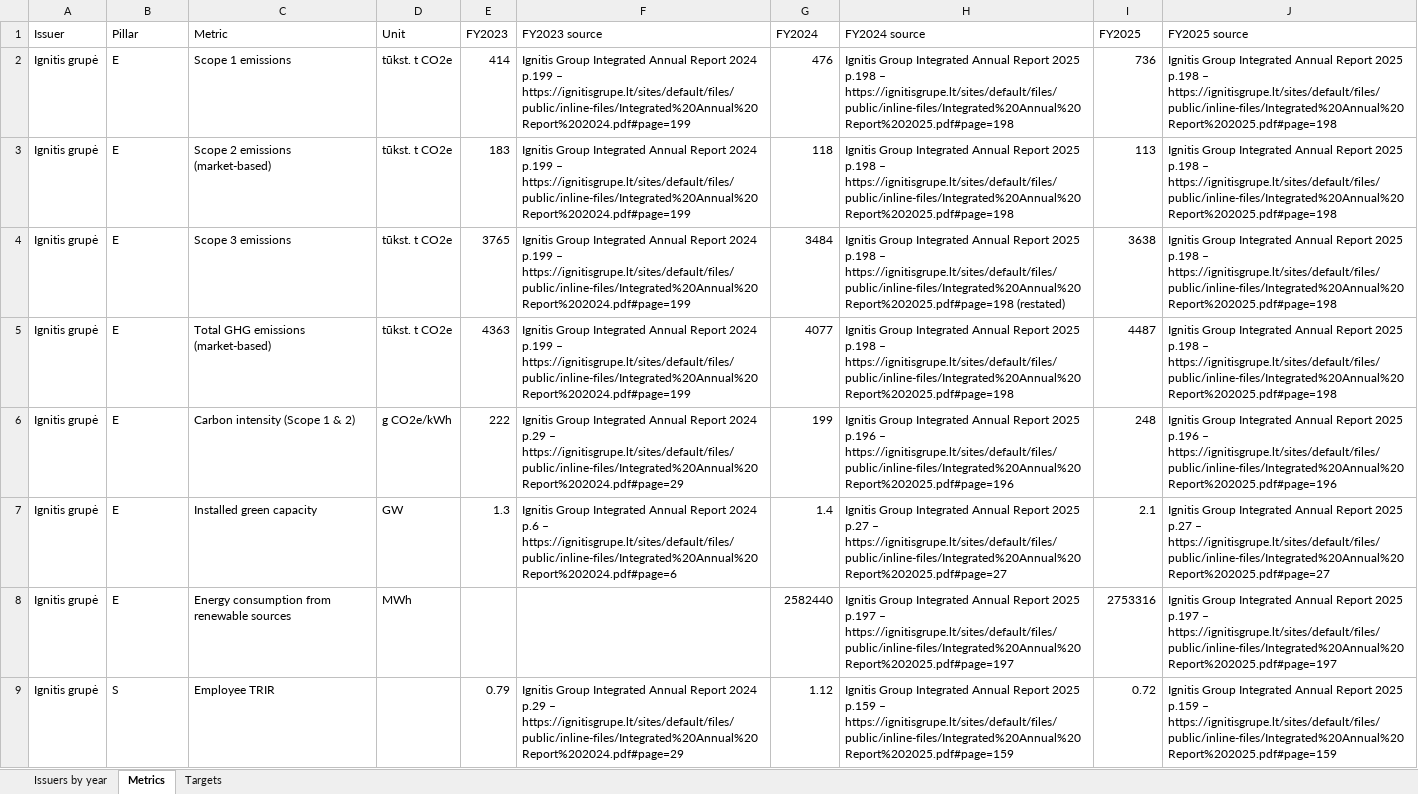
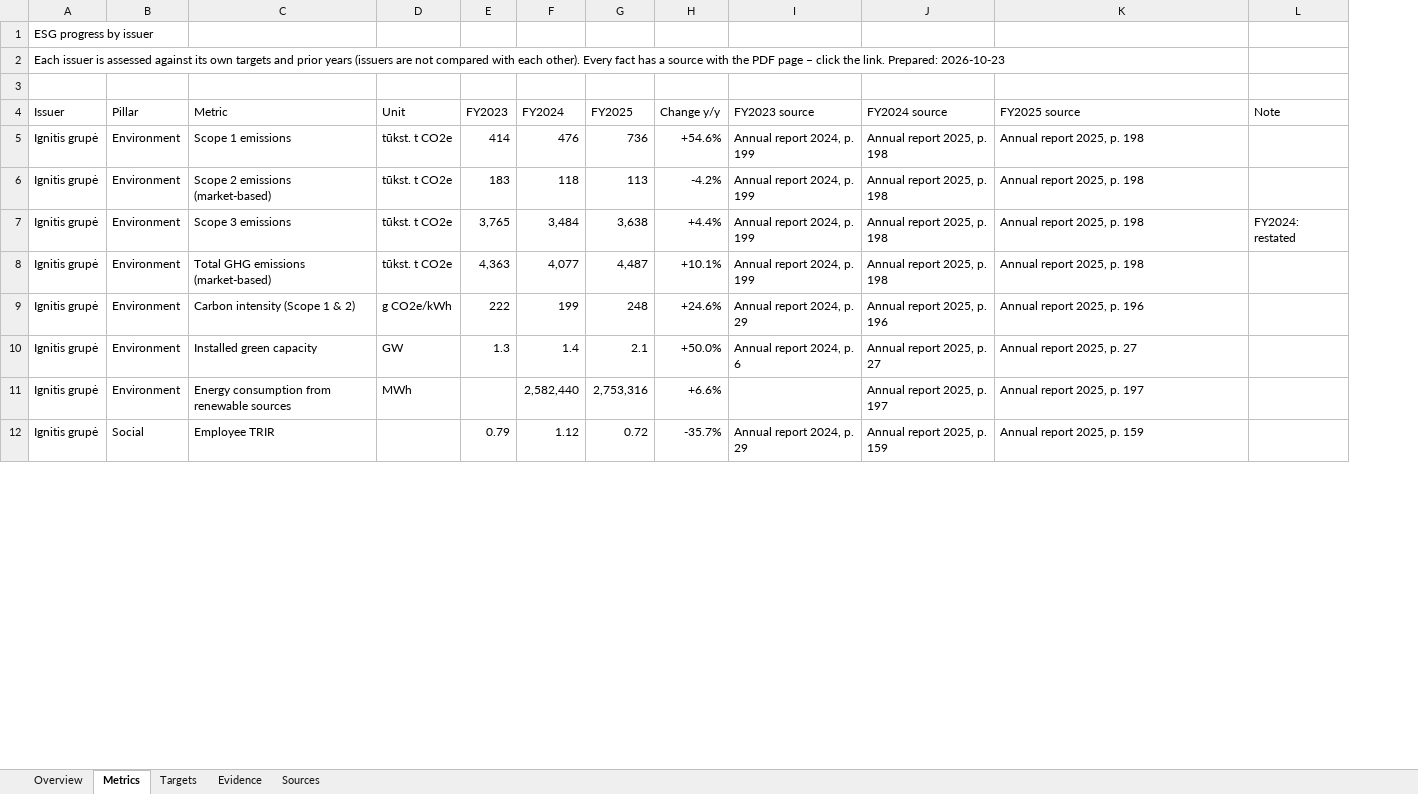
Before and after one commit to VytisCode/issuers-review, an Excel workbook: docs/files/esg_engagement_en.xlsx, sheet Metrics, drawn as a sheet; only a part is shown; values as stored, in another font and other column widths than the file's, no cell formats; removed rows and columns are numbered as before the commit, all else as after; the diff covers the shown part only; the diff names each change by its address in the sheet, - before the commit and + after, or states it on an @@ line.

```diff
--- a/docs/files/esg_engagement_en.xlsx (sheet Metrics)
+++ b/docs/files/esg_engagement_en.xlsx (sheet Metrics)
-sheet tab: Issuers by year
+sheet tab: Overview
+sheet tab: Evidence
+sheet tab: Sources
-column F (FY2023 source), rows 2-9: Ignitis Group Integrated Annual Report 2024 p.199 – https://ignitisgrupe.lt/sites/default/files/public/inline-files/Integrated%20Annual%20Report%202024.pdf#page=199 | Ignitis Group Integrated Annual Report 2024 p.199 – https://ignitisgrupe.lt/sites/default/files/public/inline-files/Integrated%20Annual%20Report%202024.pdf#page=199 | Ignitis Group Integrated Annual Report 2024 p.199 – https://ignitisgrupe.lt/sites/default/files/public/inline-files/Integrated%20Annual%20Report%202024.pdf#page=199 | Ignitis Group Integrated Annual Report 2024 p.199 – https://ignitisgrupe.lt/sites/default/files/public/inline-files/Integrated%20Annual%20Report%202024.pdf#page=199 | Ignitis Group Integrated Annual Report 2024 p.29 – https://ignitisgrupe.lt/sites/default/files/public/inline-files/Integrated%20Annual%20Report%202024.pdf#page=29 | Ignitis Group Integrated Annual Report 2024 p.6 – https://ignitisgrupe.lt/sites/default/files/public/inline-files/Integrated%20Annual%20Report%202024.pdf#page=6 |  | Ignitis Group Integrated Annual Report 2024 p.29 – https://ignitisgrupe.lt/sites/default/files/public/inline-files/Integrated%20Annual%20Report%202024.pdf#page=29
-column H (FY2024 source), rows 2-9: Ignitis Group Integrated Annual Report 2025 p.198 – https://ignitisgrupe.lt/sites/default/files/public/inline-files/Integrated%20Annual%20Report%202025.pdf#page=198 | Ignitis Group Integrated Annual Report 2025 p.198 – https://ignitisgrupe.lt/sites/default/files/public/inline-files/Integrated%20Annual%20Report%202025.pdf#page=198 | Ignitis Group Integrated Annual Report 2025 p.198 – https://ignitisgrupe.lt/sites/default/files/public/inline-files/Integrated%20Annual%20Report%202025.pdf#page=198 (restated) | Ignitis Group Integrated Annual Report 2025 p.198 – https://ignitisgrupe.lt/sites/default/files/public/inline-files/Integrated%20Annual%20Report%202025.pdf#page=198 | Ignitis Group Integrated Annual Report 2025 p.196 – https://ignitisgrupe.lt/sites/default/files/public/inline-files/Integrated%20Annual%20Report%202025.pdf#page=196 | Ignitis Group Integrated Annual Report 2025 p.27 – https://ignitisgrupe.lt/sites/default/files/public/inline-files/Integrated%20Annual%20Report%202025.pdf#page=27 | Ignitis Group Integrated Annual Report 2025 p.197 – https://ignitisgrupe.lt/sites/default/files/public/inline-files/Integrated%20Annual%20Report%202025.pdf#page=197 | Ignitis Group Integrated Annual Report 2025 p.159 – https://ignitisgrupe.lt/sites/default/files/public/inline-files/Integrated%20Annual%20Report%202025.pdf#page=159
+column H (Change y/y), rows 5-12: +54.6% | -4.2% | +4.4% | +10.1% | +24.6% | +50.0% | +6.6% | -35.7%
+column I (FY2023 source), rows 5-12: Annual report 2024, p. 199 | Annual report 2024, p. 199 | Annual report 2024, p. 199 | Annual report 2024, p. 199 | Annual report 2024, p. 29 | Annual report 2024, p. 6 |  | Annual report 2024, p. 29
+column J (FY2024 source), rows 5-12: Annual report 2025, p. 198 | Annual report 2025, p. 198 | Annual report 2025, p. 198 | Annual report 2025, p. 198 | Annual report 2025, p. 196 | Annual report 2025, p. 27 | Annual report 2025, p. 197 | Annual report 2025, p. 159
+column L (Note), row 7: FY2024: restated
+row 1: ESG progress by issuer
+row 2: Each issuer is assessed against its own targets and prior years (issuers are not compared with each other). Every fact has a source with the PDF page – click the link. Prepared: 2026-10-23
+row 3: (empty)
-B5:B11 (Pillar): E
+B5:B11 (Pillar): Environment
-K5:K8 (FY2025 source): Ignitis Group Integrated Annual Report 2025 p.198 – https://ignitisgrupe.lt/sites/default/files/public/inline-files/Integrated%20Annual%20Report%202025.pdf#page=198
+K5:K8 (FY2025 source): Annual report 2025, p. 198
-E7 (FY2023): 3765
+E7 (FY2023): 3,765
-F7 (FY2024): 3484
+F7 (FY2024): 3,484
-G7 (FY2025): 3638
+G7 (FY2025): 3,638
-E8 (FY2023): 4363
+E8 (FY2023): 4,363
-F8 (FY2024): 4077
+F8 (FY2024): 4,077
-G8 (FY2025): 4487
+G8 (FY2025): 4,487
-K9 (FY2025 source): Ignitis Group Integrated Annual Report 2025 p.196 – https://ignitisgrupe.lt/sites/default/files/public/inline-files/Integrated%20Annual%20Report%202025.pdf#page=196
+K9 (FY2025 source): Annual report 2025, p. 196
-K10 (FY2025 source): Ignitis Group Integrated Annual Report 2025 p.27 – https://ignitisgrupe.lt/sites/default/files/public/inline-files/Integrated%20Annual%20Report%202025.pdf#page=27
+K10 (FY2025 source): Annual report 2025, p. 27
-F11 (FY2024): 2582440
+F11 (FY2024): 2,582,440
-G11 (FY2025): 2753316
+G11 (FY2025): 2,753,316
-K11 (FY2025 source): Ignitis Group Integrated Annual Report 2025 p.197 – https://ignitisgrupe.lt/sites/default/files/public/inline-files/Integrated%20Annual%20Report%202025.pdf#page=197
+K11 (FY2025 source): Annual report 2025, p. 197
-B12 (Pillar): S
+B12 (Pillar): Social
-K12 (FY2025 source): Ignitis Group Integrated Annual Report 2025 p.159 – https://ignitisgrupe.lt/sites/default/files/public/inline-files/Integrated%20Annual%20Report%202025.pdf#page=159
+K12 (FY2025 source): Annual report 2025, p. 159
```
Also changed, not shown: 122 edited cells elsewhere in this sheet, sheet Targets, sheet Overview, cell formats, docs/files/esg_engagement_lt.xlsx, 1 other file.
